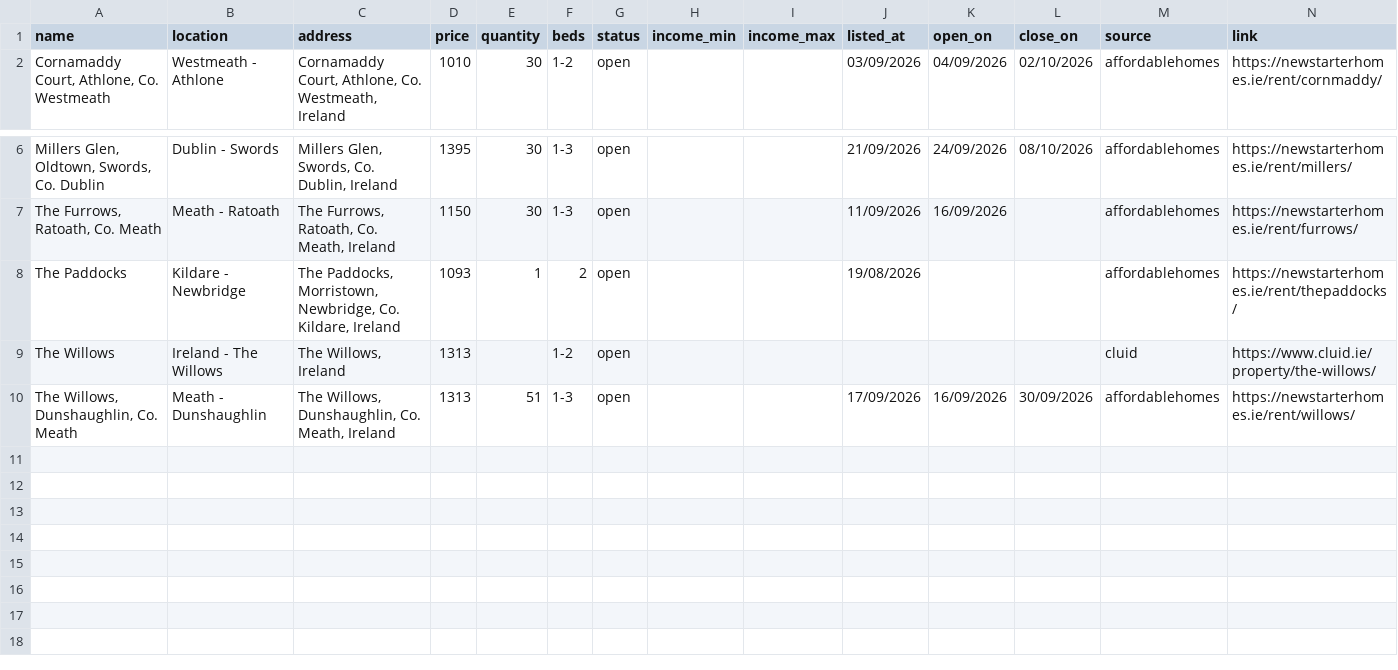
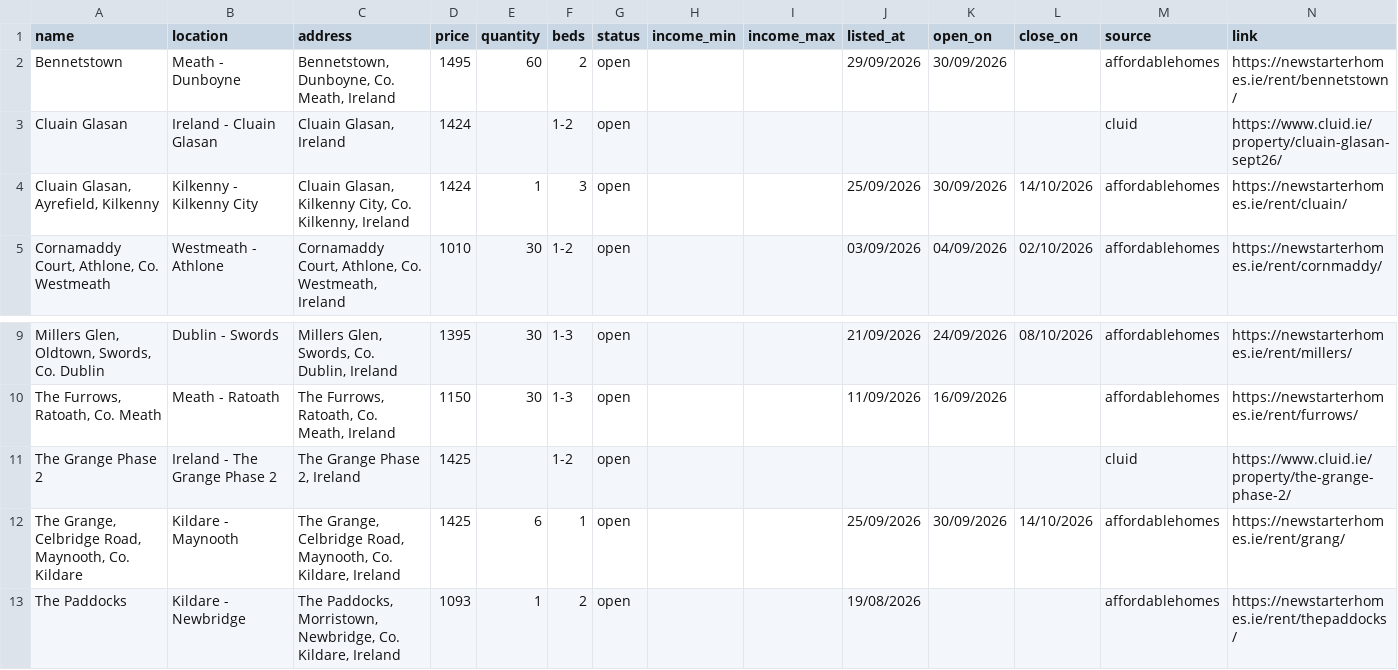
Before and after one commit to costrentalhub/costrentalhub.github.io, a CSV file: data/listings-open.csv, drawn as a sheet; only a part is shown, gaps mark what is left out; removed rows and columns are numbered as before the commit, all else as after; the diff names each change by its address in the sheet, - before the commit and + after, or states it on an @@ line.

```diff
--- a/data/listings-open.csv
+++ b/data/listings-open.csv
+row 2: Bennetstown | Meath - Dunboyne | Bennetstown, Dunboyne, Co. Meath, Ireland | 1495 | 60 | 2 | open |  |  | 29/09/2026 | 30/09/2026 |  | affordablehomes | https://newstarterhomes.ie/rent/bennetstown/
+row 3: Cluain Glasan | Ireland - Cluain Glasan | Cluain Glasan, Ireland | 1424 |  | 1-2 | open |  |  |  |  |  | cluid | https://www.cluid.ie/property/cluain-glasan-sept26/
+row 4: Cluain Glasan, Ayrefield, Kilkenny | Kilkenny - Kilkenny City | Cluain Glasan, Kilkenny City, Co. Kilkenny, Ireland | 1424 | 1 | 3 | open |  |  | 25/09/2026 | 30/09/2026 | 14/10/2026 | affordablehomes | https://newstarterhomes.ie/rent/cluain/
+row 11: The Grange Phase 2 | Ireland - The Grange Phase 2 | The Grange Phase 2, Ireland | 1425 |  | 1-2 | open |  |  |  |  |  | cluid | https://www.cluid.ie/property/the-grange-phase-2/
+row 12: The Grange, Celbridge Road, Maynooth, Co. Kildare | Kildare - Maynooth | The Grange, Celbridge Road, Maynooth, Co. Kildare, Ireland | 1425 | 6 | 1 | open |  |  | 25/09/2026 | 30/09/2026 | 14/10/2026 | affordablehomes | https://newstarterhomes.ie/rent/grang/
-row 9: The Willows | Ireland - The Willows | The Willows, Ireland | 1313 |  | 1-2 | open |  |  |  |  |  | cluid | https://www.cluid.ie/property/the-willows/
-row 10: The Willows, Dunshaughlin, Co. Meath | Meath - Dunshaughlin | The Willows, Dunshaughlin, Co. Meath, Ireland | 1313 | 51 | 1-3 | open |  |  | 17/09/2026 | 16/09/2026 | 30/09/2026 | affordablehomes | https://newstarterhomes.ie/rent/willows/
```
Also changed, not shown: data/listings-export.csv, 2 other files.
